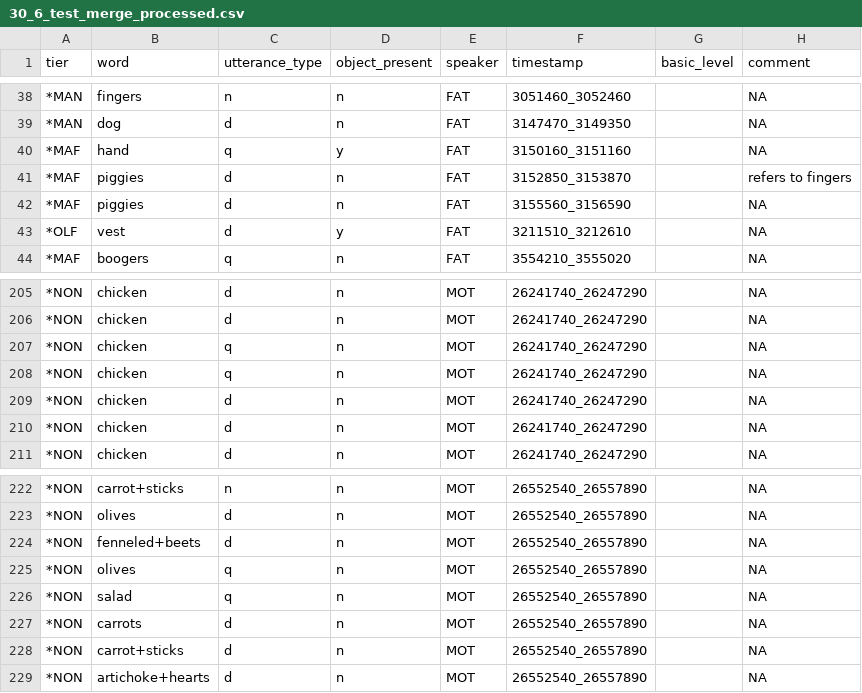
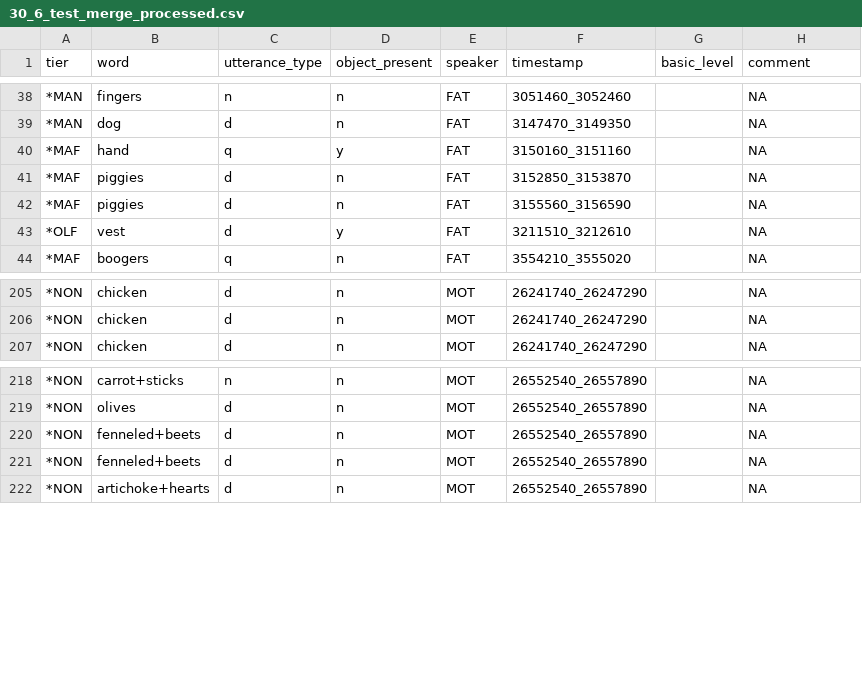
Before and after one commit to SeedlingsBabylab/parse_clan2, a CSV file: data/30_6/30_6_test_merge_processed.csv, drawn as a sheet; only a part is shown, gaps mark what is left out.

```diff
--- a/data/30_6/30_6_test_merge_processed.csv
+++ b/data/30_6/30_6_test_merge_processed.csv
@@ -40,3 +40,3 @@ tier,word,utterance_type,object_present,speaker,timestamp,basic_level,comment
 *MAF,hand,q,y,FAT,3150160_3151160, ,NA
-*MAF,piggies,d,n,FAT,3152850_3153870, ,refers to fingers
+*MAF,piggies,d,n,FAT,3152850_3153870, ,NA
 *MAF,piggies,d,n,FAT,3155560_3156590, ,NA
@@ -206,6 +206,2 @@ tier,word,utterance_type,object_present,speaker,timestamp,basic_level,comment
 *NON,chicken,d,n,MOT,26241740_26247290, ,NA
-*NON,chicken,q,n,MOT,26241740_26247290, ,NA
-*NON,chicken,q,n,MOT,26241740_26247290, ,NA
-*NON,chicken,d,n,MOT,26241740_26247290, ,NA
-*NON,chicken,d,n,MOT,26241740_26247290, ,NA
 *NON,chicken,d,n,MOT,26241740_26247290, ,NA
@@ -224,6 +220,3 @@ tier,word,utterance_type,object_present,speaker,timestamp,basic_level,comment
 *NON,fenneled+beets,d,n,MOT,26552540_26557890, ,NA
-*NON,olives,q,n,MOT,26552540_26557890, ,NA
-*NON,salad,q,n,MOT,26552540_26557890, ,NA
-*NON,carrots,d,n,MOT,26552540_26557890, ,NA
-*NON,carrot+sticks,d,n,MOT,26552540_26557890, ,NA
+*NON,fenneled+beets,d,n,MOT,26552540_26557890, ,NA
 *NON,artichoke+hearts,d,n,MOT,26552540_26557890, ,NA
```
Also changed, not shown: 4 other files.
